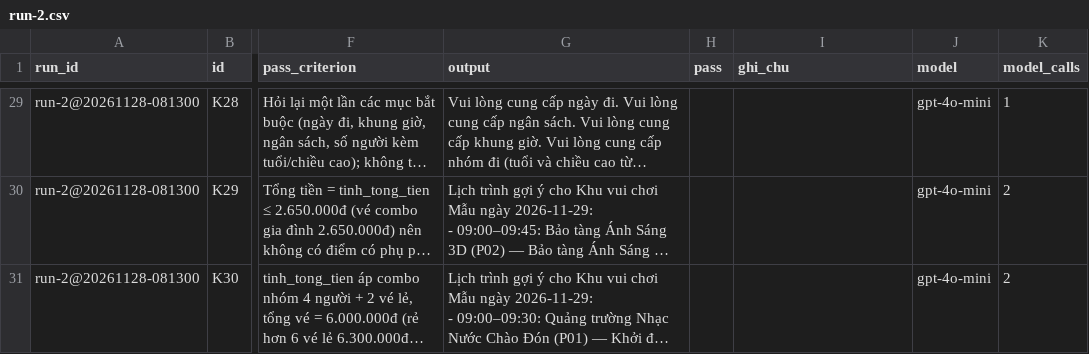
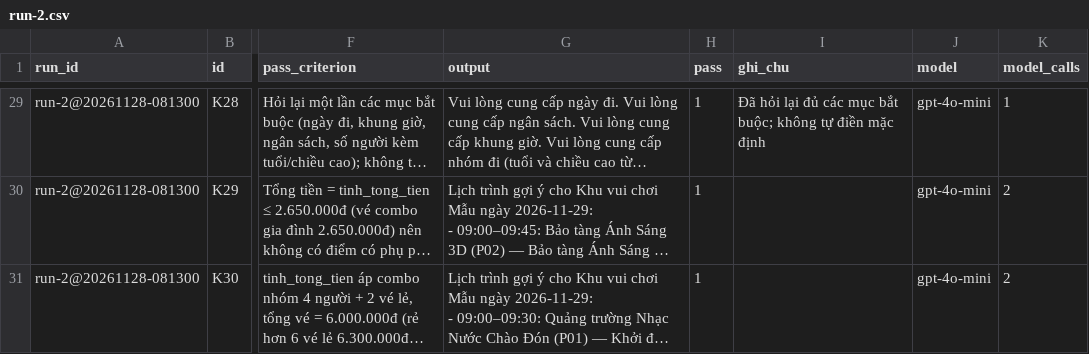
Before and after one commit to HieuVuong145/K5-Day15-L3B-MorphAI, a CSV file: eval/run-2.csv, drawn as a sheet; only a part is shown, gaps mark what is left out; long unchanged cells end in …; the diff covers the shown part only; the diff names each change by its address in the sheet, - before the commit and + after, or states it on an @@ line.

```diff
--- a/eval/run-2.csv
+++ b/eval/run-2.csv
-H29:H31 (pass): (empty)
+H29:H31 (pass): 1
-I29 (ghi_chu): (empty)
+I29 (ghi_chu): Đã hỏi lại đủ các mục bắt buộc; không tự điền mặc định
```
Also changed, not shown: 39 edited cells elsewhere in this file, 3 other files.
